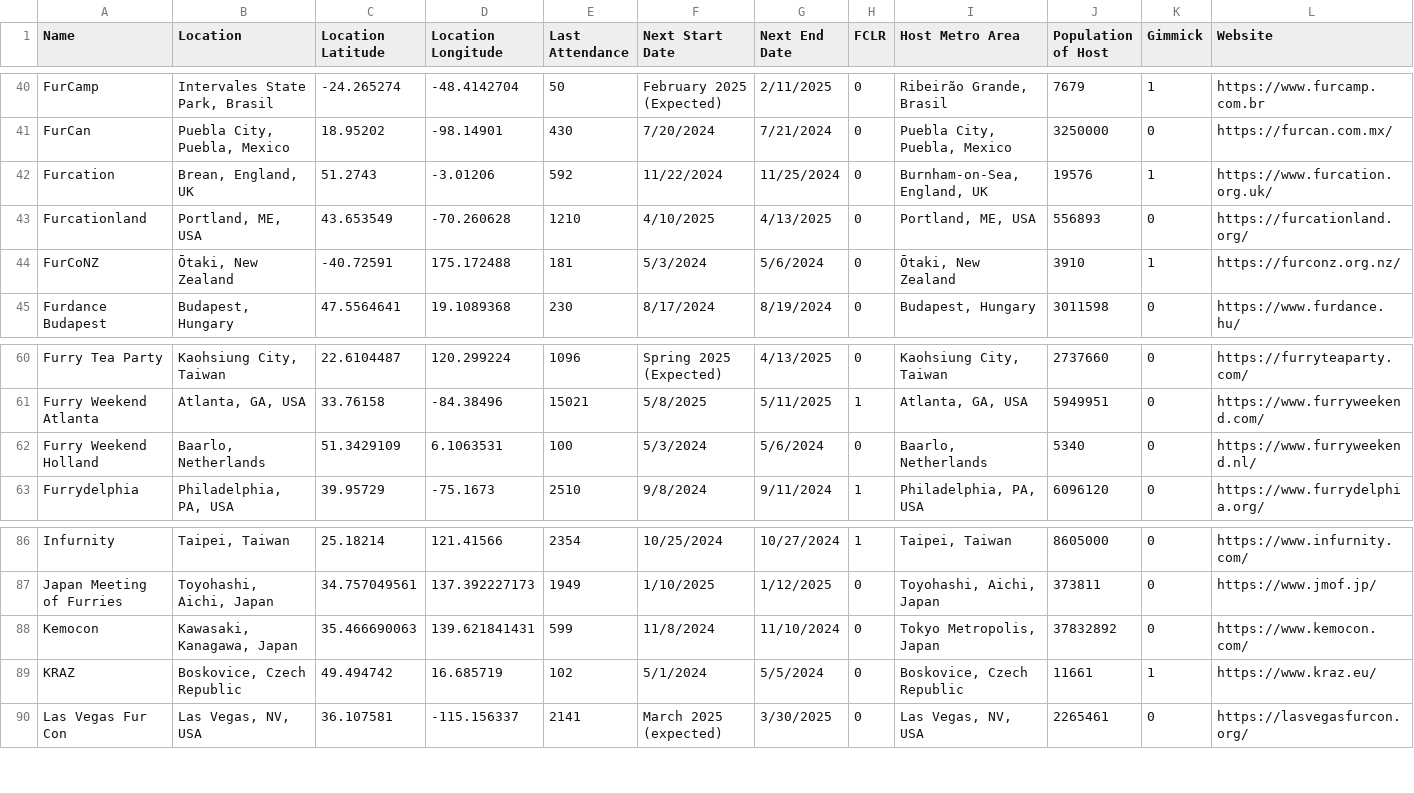
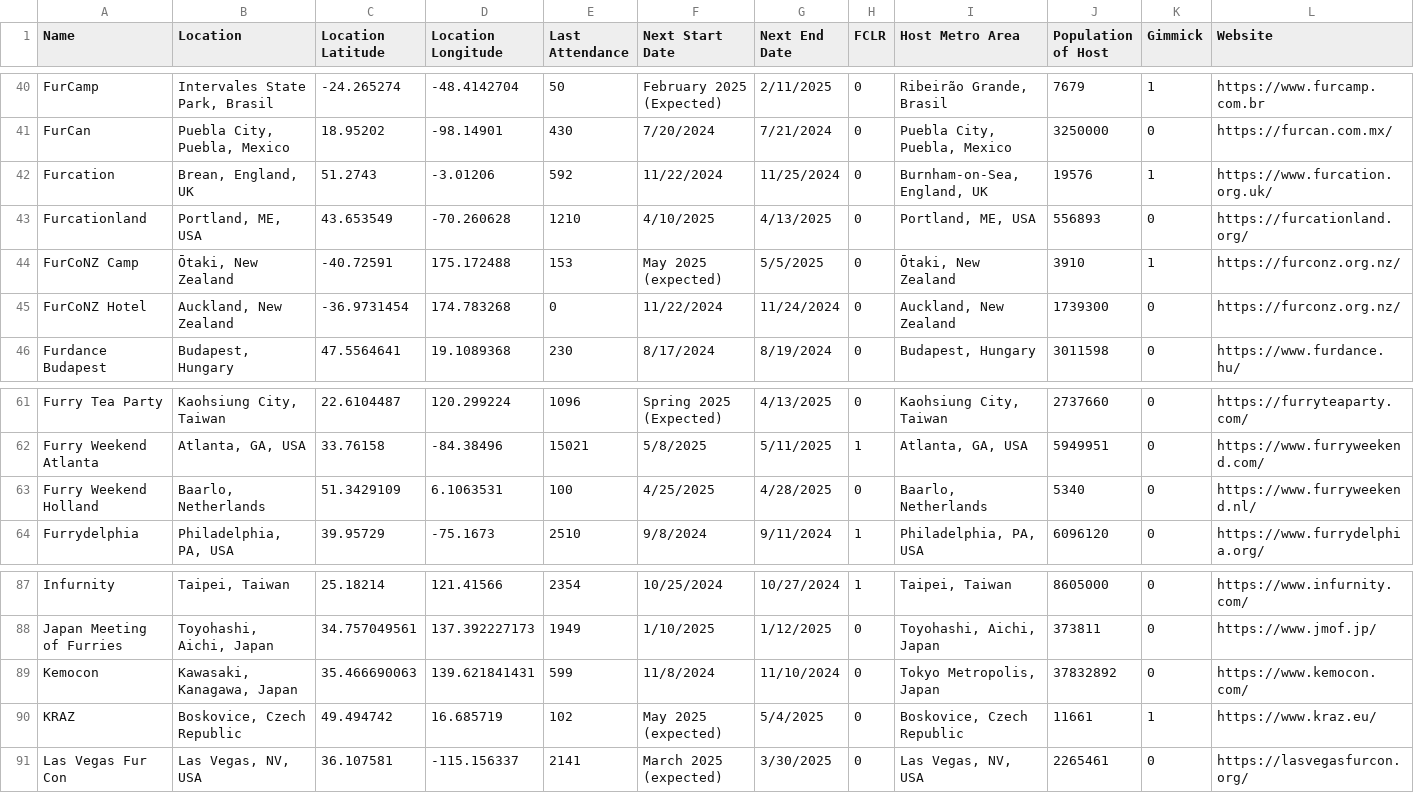
Before and after one commit to huehuecoyotl/furry-con-map, a CSV file: basic_con_data.csv, drawn as a sheet; only a part is shown, gaps mark what is left out.

Commit message:
small con roundup

```diff
--- a/basic_con_data.csv
+++ b/basic_con_data.csv
@@ -43,3 +43,4 @@ Furcation,"Brean, England, UK",51.2743,-3.01206,592,11/22/2024,11/25/2024,0,"Bur
 Furcationland,"Portland, ME, USA",43.653549,-70.260628,1210,4/10/2025,4/13/2025,0,"Portland, ME, USA",556893,0,https://furcationland.org/
-FurCoNZ,"Ōtaki, New Zealand",-40.72591,175.172488,181,5/3/2024,5/6/2024,0,"Ōtaki, New Zealand",3910,1,https://furconz.org.nz/
+FurCoNZ Camp,"Ōtaki, New Zealand",-40.72591,175.172488,153,May 2025 (expected),5/5/2025,0,"Ōtaki, New Zealand",3910,1,https://furconz.org.nz/
+FurCoNZ Hotel,"Auckland, New Zealand",-36.9731454,174.783268,0,11/22/2024,11/24/2024,0,"Auckland, New Zealand",1739300,0,https://furconz.org.nz/
 Furdance Budapest,"Budapest, Hungary",47.5564641,19.1089368,230,8/17/2024,8/19/2024,0,"Budapest, Hungary",3011598,0,https://www.furdance.hu/
@@ -61,3 +62,3 @@ Furry Tea Party,"Kaohsiung City, Taiwan",22.6104487,120.299224,1096,Spring 2025
 Furry Weekend Atlanta,"Atlanta, GA, USA",33.76158,-84.38496,15021,5/8/2025,5/11/2025,1,"Atlanta, GA, USA",5949951,0,https://www.furryweekend.com/
-Furry Weekend Holland,"Baarlo, Netherlands",51.3429109,6.1063531,100,5/3/2024,5/6/2024,0,"Baarlo, Netherlands",5340,0,https://www.furryweekend.nl/
+Furry Weekend Holland,"Baarlo, Netherlands",51.3429109,6.1063531,100,4/25/2025,4/28/2025,0,"Baarlo, Netherlands",5340,0,https://www.furryweekend.nl/
 Furrydelphia,"Philadelphia, PA, USA",39.95729,-75.1673,2510,9/8/2024,9/11/2024,1,"Philadelphia, PA, USA",6096120,0,https://www.furrydelphia.org/
@@ -88,3 +89,3 @@ Japan Meeting of Furries,"Toyohashi, Aichi, Japan",34.757049561,137.392227173,19
 Kemocon,"Kawasaki, Kanagawa, Japan",35.466690063,139.621841431,599,11/8/2024,11/10/2024,0,"Tokyo Metropolis, Japan",37832892,0,https://www.kemocon.com/
-KRAZ,"Boskovice, Czech Republic",49.494742,16.685719,102,5/1/2024,5/5/2024,0,"Boskovice, Czech Republic",11661,1,https://www.kraz.eu/
+KRAZ,"Boskovice, Czech Republic",49.494742,16.685719,102,May 2025 (expected),5/4/2025,0,"Boskovice, Czech Republic",11661,1,https://www.kraz.eu/
 Las Vegas Fur Con,"Las Vegas, NV, USA",36.107581,-115.156337,2141,March 2025 (expected),3/30/2025,0,"Las Vegas, NV, USA",2265461,0,https://lasvegasfurcon.org/
```
